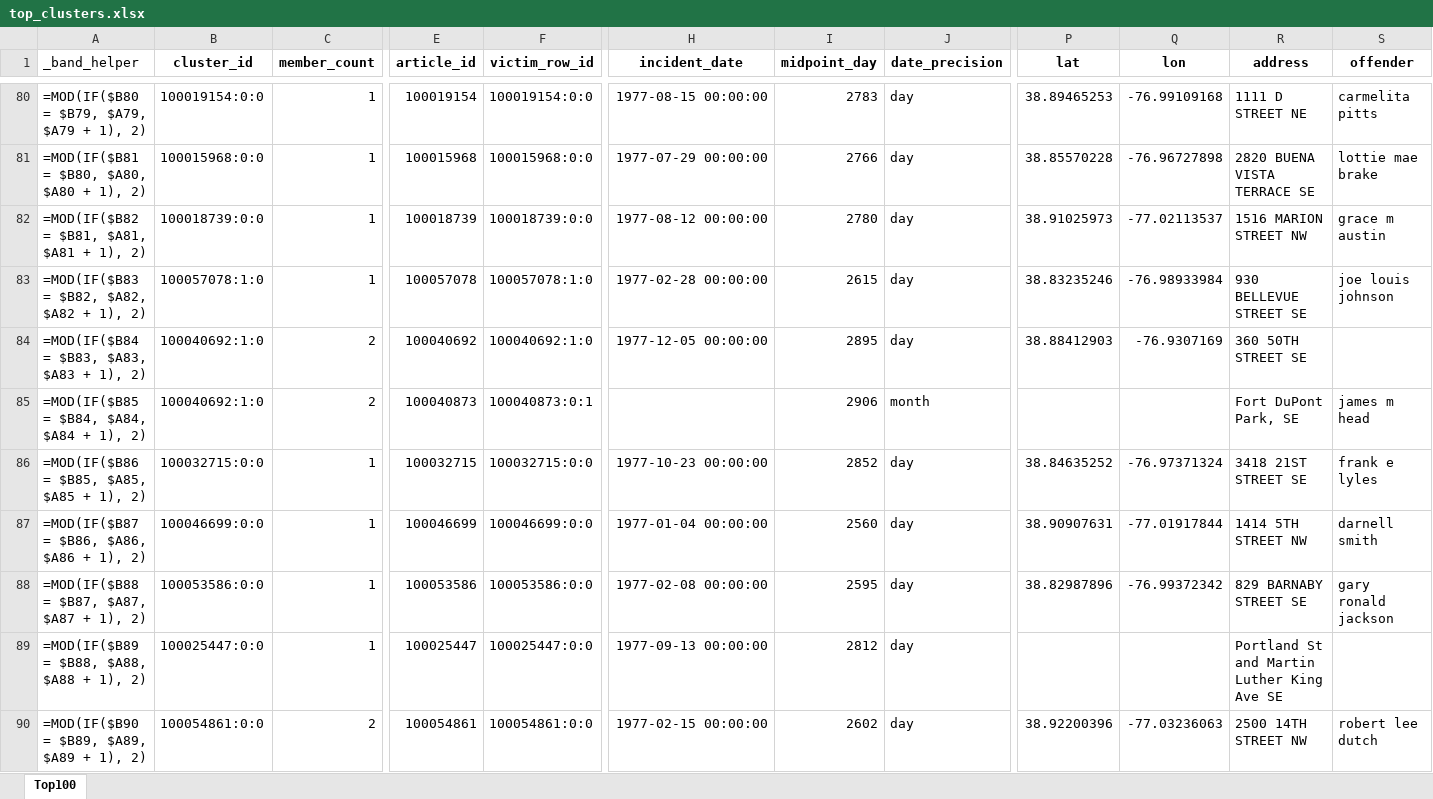
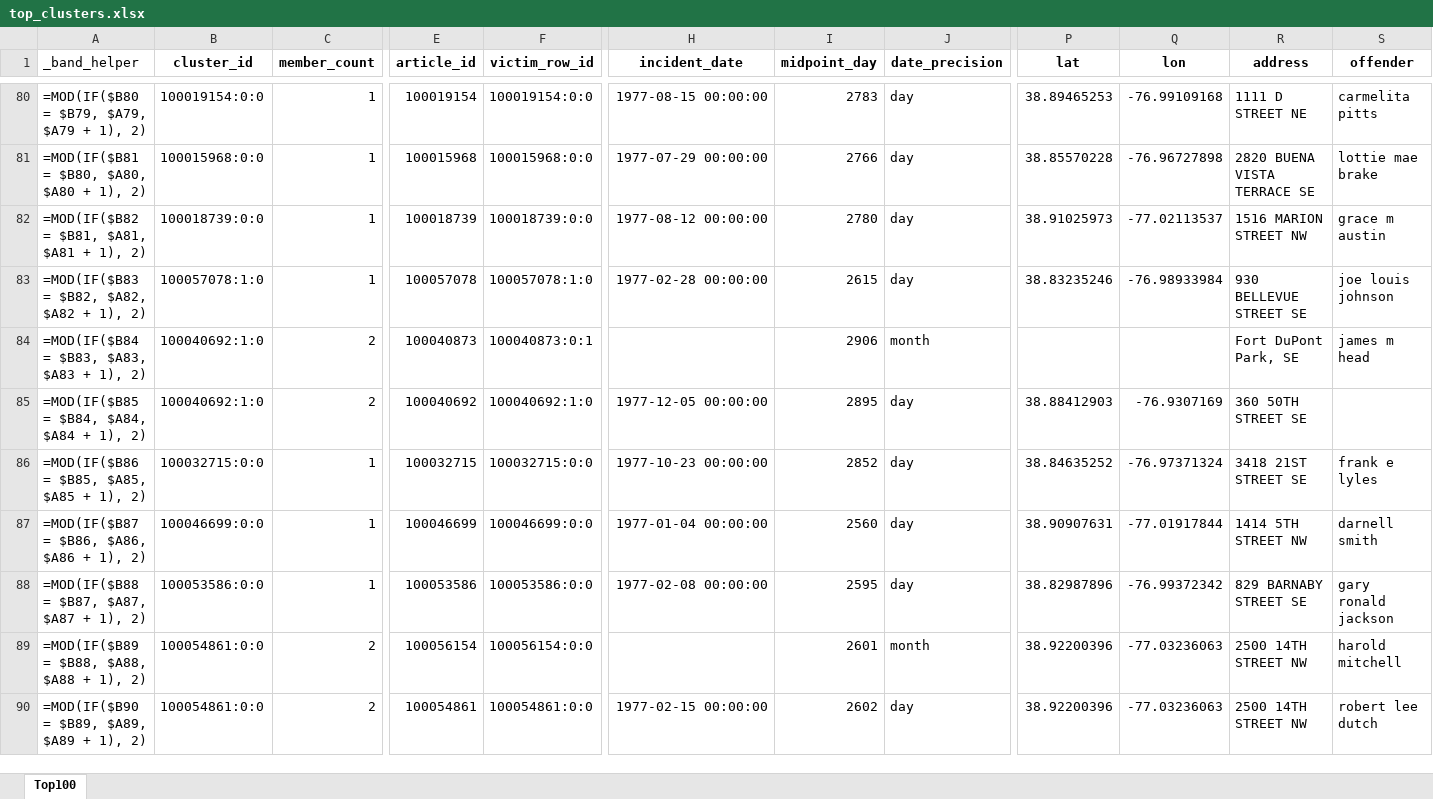
Before and after one commit to emily-ocasio/news, an Excel workbook: top_clusters.xlsx, sheet Top100, drawn as a sheet; only a part is shown, gaps mark what is left out; values as stored, in another font and other column widths than the file's, no borders; formulas without a stored value are shown as written; conditional formats not drawn; the diff covers the shown part only; the diff names each change by its address in the sheet, - before the commit and + after, or states it on an @@ line.

```diff
--- a/top_clusters.xlsx (sheet Top100)
+++ b/top_clusters.xlsx (sheet Top100)
-E84 (article_id): 100040692
+E84 (article_id): 100040873
-F84 (victim_row_id): 100040692:1:0
+F84 (victim_row_id): 100040873:0:1
-H84 (incident_date): 1977-12-05 00:00:00
+H84 (incident_date): (empty)
-I84 (midpoint_day): 2895
+I84 (midpoint_day): 2906
-J84 (date_precision): day
+J84 (date_precision): month
-P84 (lat): 38.88412903
+P84 (lat): (empty)
-Q84 (lon): -76.9307169
+Q84 (lon): (empty)
-R84 (address): 360 50TH STREET SE
+R84 (address): Fort DuPont Park, SE
-S84 (offender): (empty)
+S84 (offender): james m head
-E85 (article_id): 100040873
+E85 (article_id): 100040692
-F85 (victim_row_id): 100040873:0:1
+F85 (victim_row_id): 100040692:1:0
-H85 (incident_date): (empty)
+H85 (incident_date): 1977-12-05 00:00:00
-I85 (midpoint_day): 2906
+I85 (midpoint_day): 2895
-J85 (date_precision): month
+J85 (date_precision): day
-P85 (lat): (empty)
+P85 (lat): 38.88412903
-Q85 (lon): (empty)
+Q85 (lon): -76.9307169
-R85 (address): Fort DuPont Park, SE
+R85 (address): 360 50TH STREET SE
-S85 (offender): james m head
+S85 (offender): (empty)
-B89 (cluster_id): 100025447:0:0
+B89 (cluster_id): 100054861:0:0
-C89 (member_count): 1
+C89 (member_count): 2
-E89 (article_id): 100025447
+E89 (article_id): 100056154
-F89 (victim_row_id): 100025447:0:0
+F89 (victim_row_id): 100056154:0:0
-H89 (incident_date): 1977-09-13 00:00:00
+H89 (incident_date): (empty)
-I89 (midpoint_day): 2812
+I89 (midpoint_day): 2601
-J89 (date_precision): day
+J89 (date_precision): month
-P89 (lat): (empty)
+P89 (lat): 38.92200396
-Q89 (lon): (empty)
+Q89 (lon): -77.03236063
-R89 (address): Portland St and Martin Luther King Ave SE
+R89 (address): 2500 14TH STREET NW
-S89 (offender): (empty)
+S89 (offender): harold mitchell
```
Also changed, not shown: 2 added rows, 3 removed rows and 234 edited cells elsewhere in this sheet, orphan_matches_debug.xlsx, 28 other files.
